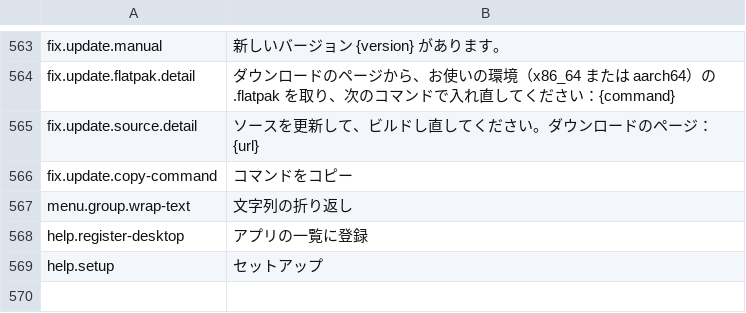
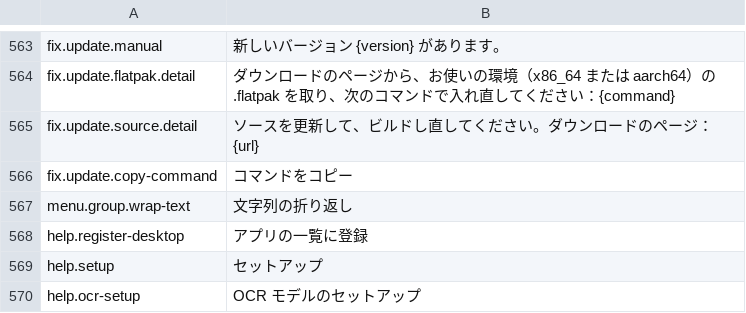
Before and after one commit to masanork/ibis-office, a TSV file: crates/ibis-office-base/i18n/ja/fix.tsv, drawn as a sheet; only a part is shown, gaps mark what is left out; the diff names each change by its address in the sheet, - before the commit and + after, or states it on an @@ line.

```diff
--- a/crates/ibis-office-base/i18n/ja/fix.tsv
+++ b/crates/ibis-office-base/i18n/ja/fix.tsv
+row 570: help.ocr-setup | OCR モデルのセットアップ
```
Also changed, not shown: crates/ibis-office-base/i18n/en/fix.tsv, crates/ibis-office-base/i18n/en/shell.tsv, 9 other files.
